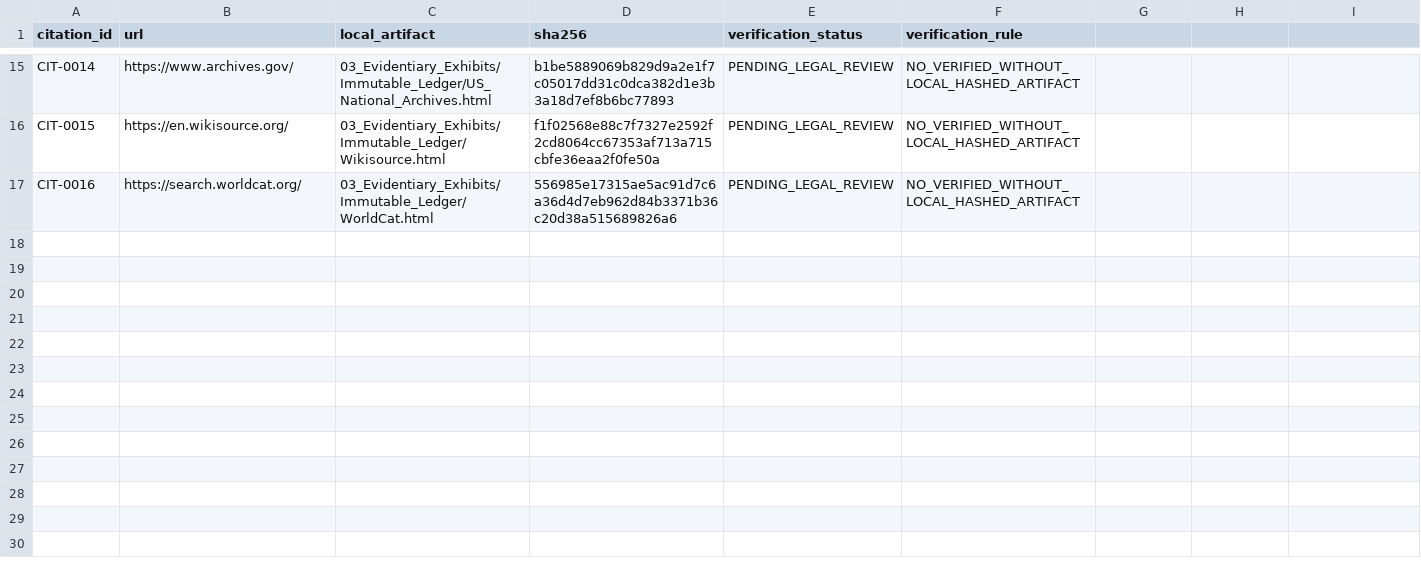
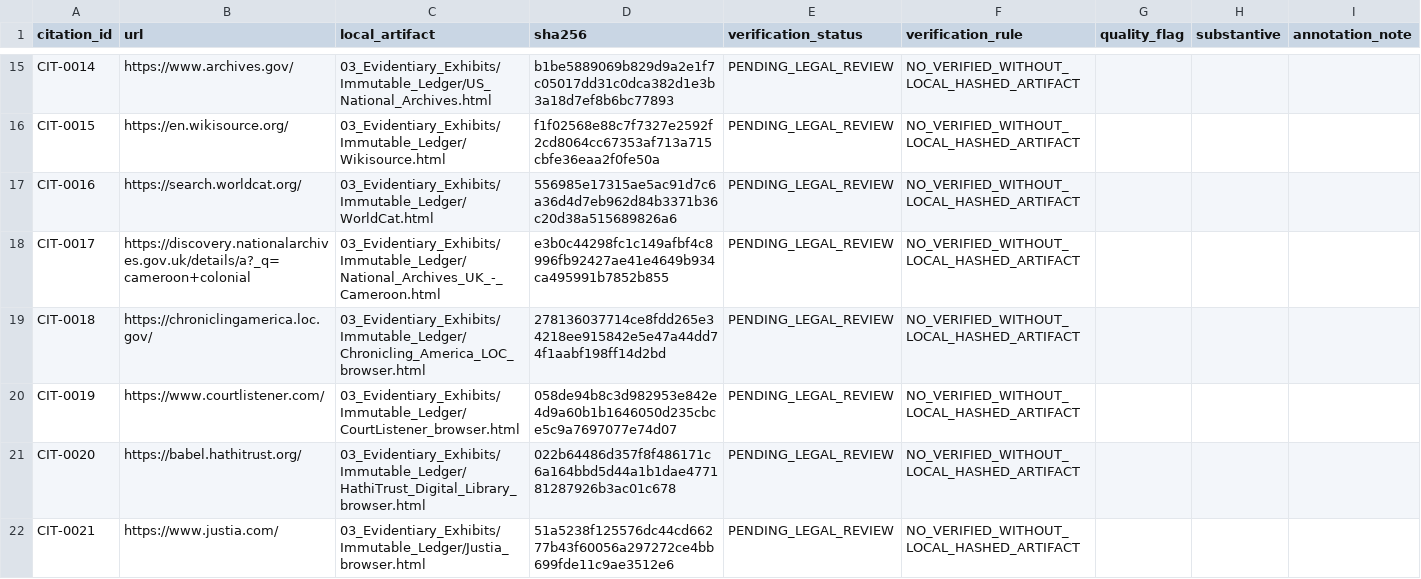
Before and after one commit to GlobalRestitutionAlliance/africa-us-cm-cameroon-master-litigation, a CSV file: 03_Evidentiary_Exhibits/CITATION_INDEX.csv, drawn as a sheet; only a part is shown, gaps mark what is left out; the diff covers the shown part only.

Commit message:
Evidence enrichment: Africa Pilot Wave 2 (sources, browser captures, 3000 vectors, citations, manifests)

```diff
--- a/03_Evidentiary_Exhibits/CITATION_INDEX.csv
+++ b/03_Evidentiary_Exhibits/CITATION_INDEX.csv
@@ -1 +1 @@
-citation_id,url,local_artifact,sha256,verification_status,verification_rule
+citation_id,url,local_artifact,sha256,verification_status,verification_rule,quality_flag,substantive,annotation_note
@@ -17,0 +18,5 @@ CIT-0016,https://search.worldcat.org/,03_Evidentiary_Exhibits/Immutable_Ledger/W
+CIT-0017,https://discovery.nationalarchives.gov.uk/details/a?_q=cameroon+colonial,03_Evidentiary_Exhibits/Immutable_Ledger/National_Archives_UK_-_Cameroon.html,e3b0c44298fc1c149afbf4c8996fb92427ae41e4649b934ca495991b7852b855,PENDING_LEGAL_REVIEW,NO_VERIFIED_WITHOUT_LOCAL_HASHED_ARTIFACT,,,
+CIT-0018,https://chroniclingamerica.loc.gov/,03_Evidentiary_Exhibits/Immutable_Ledger/Chronicling_America_LOC_browser.html,278136037714ce8fdd265e34218ee915842e5e47a44dd74f1aabf198ff14d2bd,PENDING_LEGAL_REVIEW,NO_VERIFIED_WITHOUT_LOCAL_HASHED_ARTIFACT,,,
+CIT-0019,https://www.courtlistener.com/,03_Evidentiary_Exhibits/Immutable_Ledger/CourtListener_browser.html,058de94b8c3d982953e842e4d9a60b1b1646050d235cbce5c9a7697077e74d07,PENDING_LEGAL_REVIEW,NO_VERIFIED_WITHOUT_LOCAL_HASHED_ARTIFACT,,,
+CIT-0020,https://babel.hathitrust.org/,03_Evidentiary_Exhibits/Immutable_Ledger/HathiTrust_Digital_Library_browser.html,022b64486d357f8f486171c6a164bbd5d44a1b1dae477181287926b3ac01c678,PENDING_LEGAL_REVIEW,NO_VERIFIED_WITHOUT_LOCAL_HASHED_ARTIFACT,,,
+CIT-0021,https://www.justia.com/,03_Evidentiary_Exhibits/Immutable_Ledger/Justia_browser.html,51a5238f125576dc44cd66277b43f60056a297272ce4bb699fde11c9ae3512e6,PENDING_LEGAL_REVIEW,NO_VERIFIED_WITHOUT_LOCAL_HASHED_ARTIFACT,,,
```
Also changed, not shown: 5 added rows elsewhere in this file, 27 other files.
